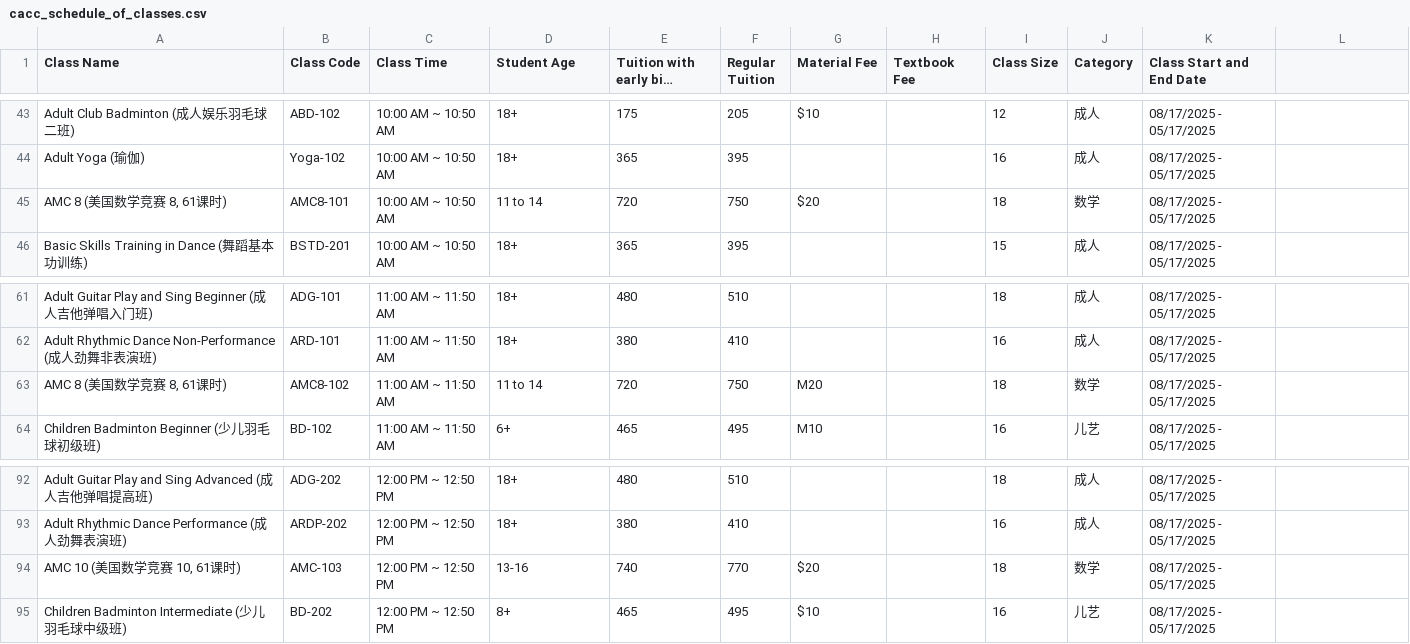
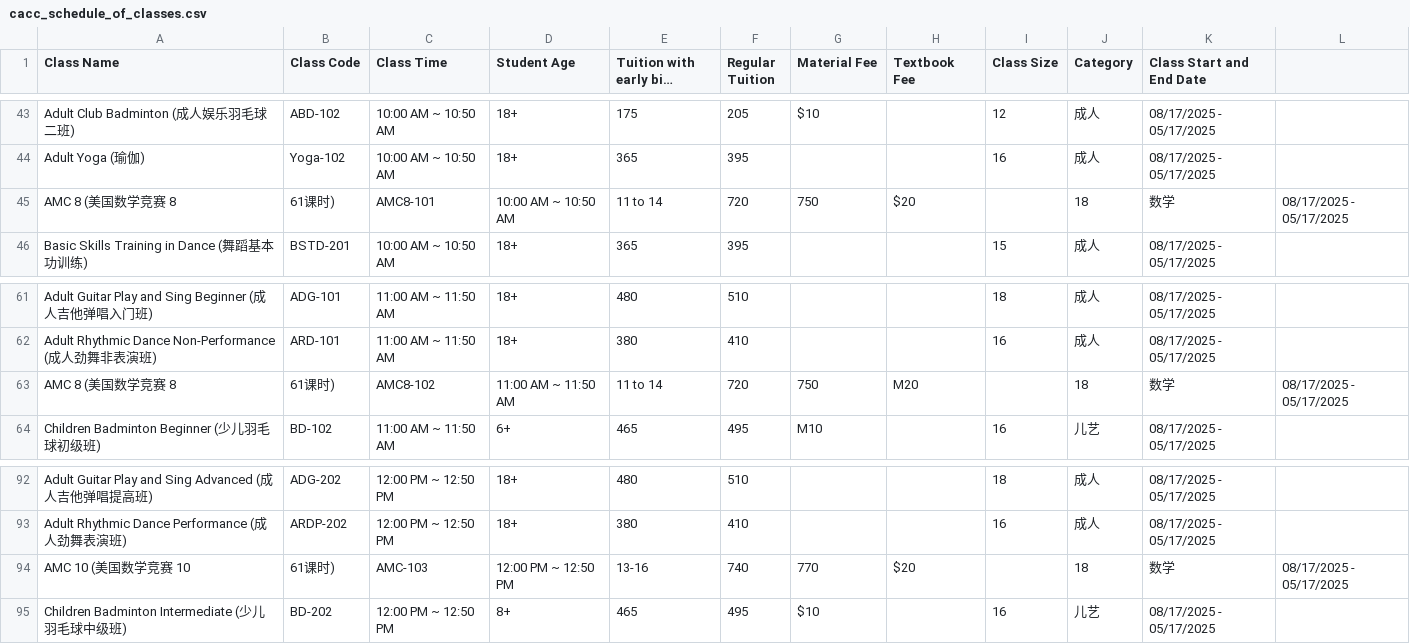
Before and after one commit to FriedTofu527/chatbot, a CSV file: data/csv/cacc_schedule_of_classes.csv, drawn as a sheet; only a part is shown, gaps mark what is left out; long unchanged cells end in …; removed rows and columns are numbered as before the commit, all else as after; the diff names each change by its address in the sheet, - before the commit and + after, or states it on an @@ line.

Commit message:
cleaned up csv data

```diff
--- a/data/csv/cacc_schedule_of_classes.csv
+++ b/data/csv/cacc_schedule_of_classes.csv
-row 45: AMC 8 (美国数学竞赛 8, 61课时) | AMC8-101 | 10:00 AM ~ 10:50 AM | 11 to 14 | 720 | 750 | $20 |  | 18 | 数学 | 08/17/2025 - 05/17/2025
+row 45: AMC 8 (美国数学竞赛 8 | 61课时) | AMC8-101 | 10:00 AM ~ 10:50 AM | 11 to 14 | 720 | 750 | $20 |  | 18 | 数学 | 08/17/2025 - 05/17/2025
-row 63: AMC 8 (美国数学竞赛 8, 61课时) | AMC8-102 | 11:00 AM ~ 11:50 AM | 11 to 14 | 720 | 750 | M20 |  | 18 | 数学 | 08/17/2025 - 05/17/2025
+row 63: AMC 8 (美国数学竞赛 8 | 61课时) | AMC8-102 | 11:00 AM ~ 11:50 AM | 11 to 14 | 720 | 750 | M20 |  | 18 | 数学 | 08/17/2025 - 05/17/2025
-row 94: AMC 10 (美国数学竞赛 10, 61课时) | AMC-103 | 12:00 PM ~ 12:50 PM | 13-16 | 740 | 770 | $20 |  | 18 | 数学 | 08/17/2025 - 05/17/2025
+row 94: AMC 10 (美国数学竞赛 10 | 61课时) | AMC-103 | 12:00 PM ~ 12:50 PM | 13-16 | 740 | 770 | $20 |  | 18 | 数学 | 08/17/2025 - 05/17/2025
```
